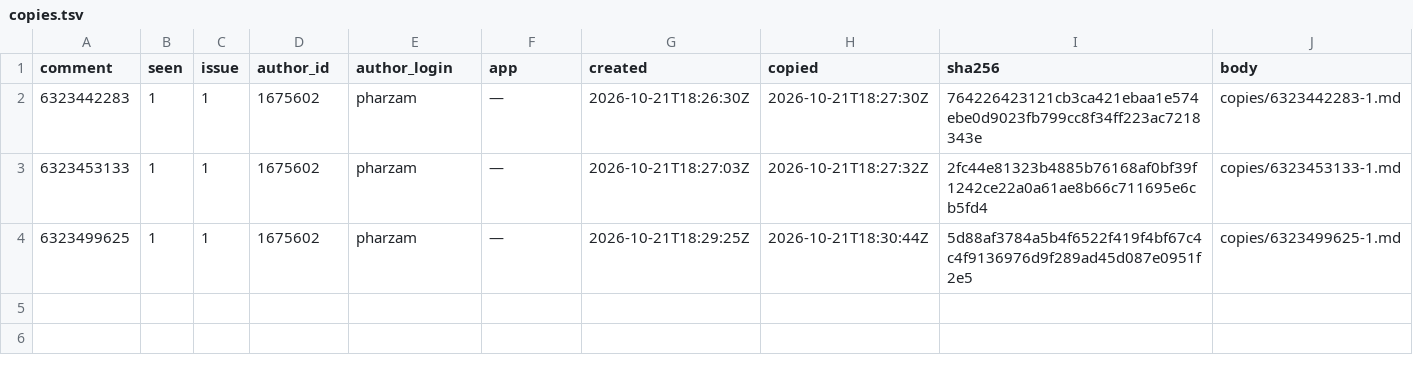
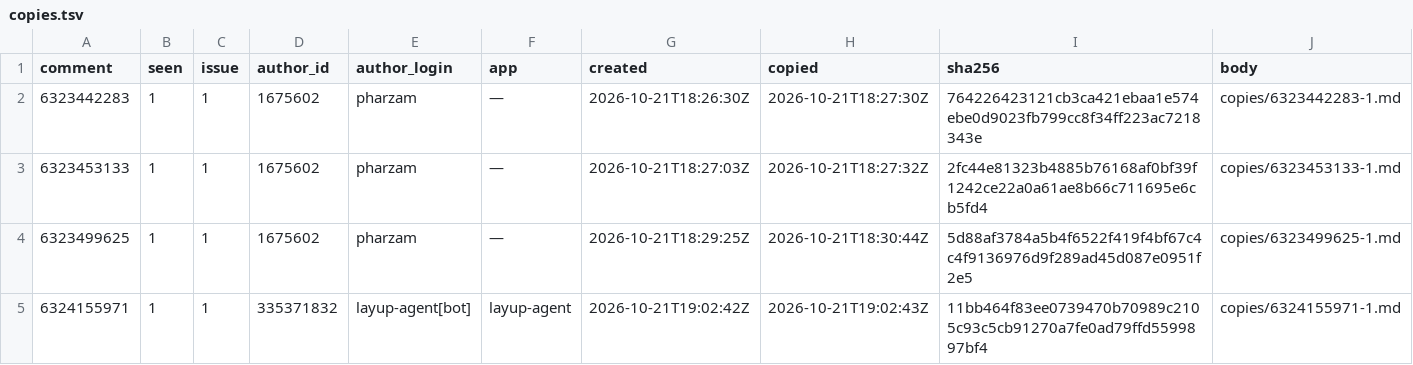
Before and after one commit to pharzam/layup-uat-m2e, a TSV file: copies.tsv, drawn as a sheet.

```diff
--- a/copies.tsv
+++ b/copies.tsv
@@ -4 +4,2 @@ comment	seen	issue	author_id	author_login	app	created	copied	sha256	body
 6323499625	1	1	1675602	pharzam	—	2026-10-21T18:29:25Z	2026-10-21T18:30:44Z	5d88af3784a5b4f6522f419f4bf67c4c4f9136976d9f289ad45d087e0951f2e5	copies/6323499625-1.md
+6324155971	1	1	335371832	layup-agent[bot]	layup-agent	2026-10-21T19:02:42Z	2026-10-21T19:02:43Z	11bb464f83ee0739470b70989c2105c93c5cb91270a7fe0ad79ffd5599897bf4	copies/6324155971-1.md
```
Also changed, not shown: 1 other file.
